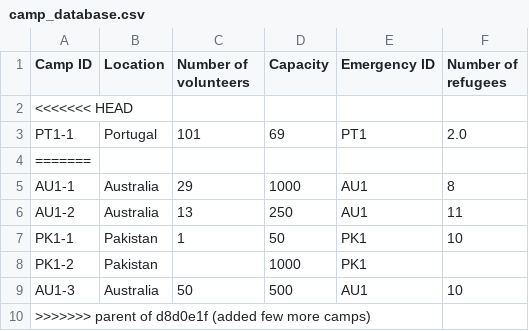
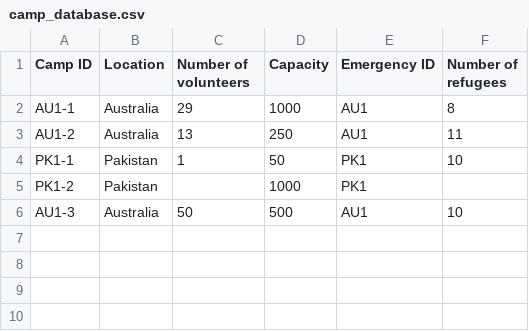
Before and after one commit to KyraCh/introProgramming, a CSV file: camp_database.csv, drawn as a sheet; the diff names each change by its address in the sheet, - before the commit and + after, or states it on an @@ line.

```diff
--- a/camp_database.csv
+++ b/camp_database.csv
-row 2: <<<<<<< HEAD
-row 3: PT1-1 | Portugal | 101 | 69 | PT1 | 2.0
-row 4: =======
-row 10: >>>>>>> parent of d8d0e1f (added few more camps)
```
Also changed, not shown: emergency_database.csv, refugee_database.csv, 2 other files.
